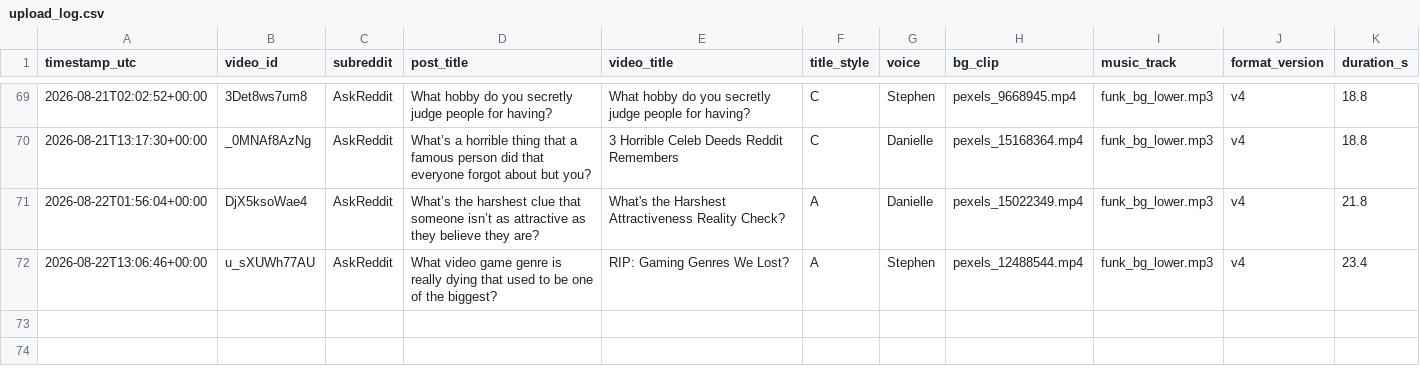
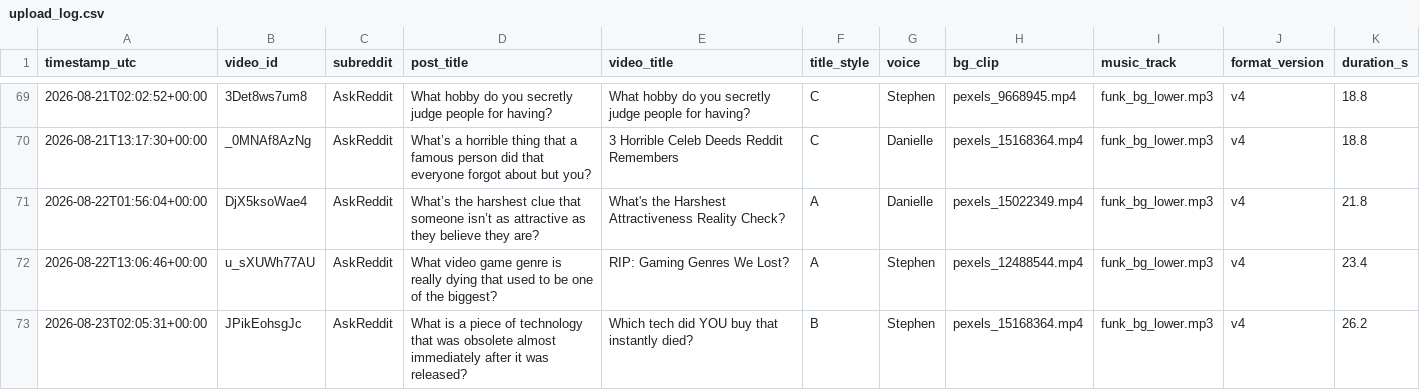
Before and after one commit to kaigg96/reddit-daily, a CSV file: upload_log.csv, drawn as a sheet; only a part is shown, gaps mark what is left out; the diff names each change by its address in the sheet, - before the commit and + after, or states it on an @@ line.

```diff
--- a/upload_log.csv
+++ b/upload_log.csv
+row 73: 2026-08-23T02:05:31+00:00 | JPikEohsgJc | AskReddit | What is a piece of technology that was obsolete almost immediately after it was released? | Which tech did YOU buy that instantly died? | B | Stephen | pexels_15168364.mp4 | funk_bg_lower.mp3 | v4 | 26.2
```
Also changed, not shown: 1 other file.
